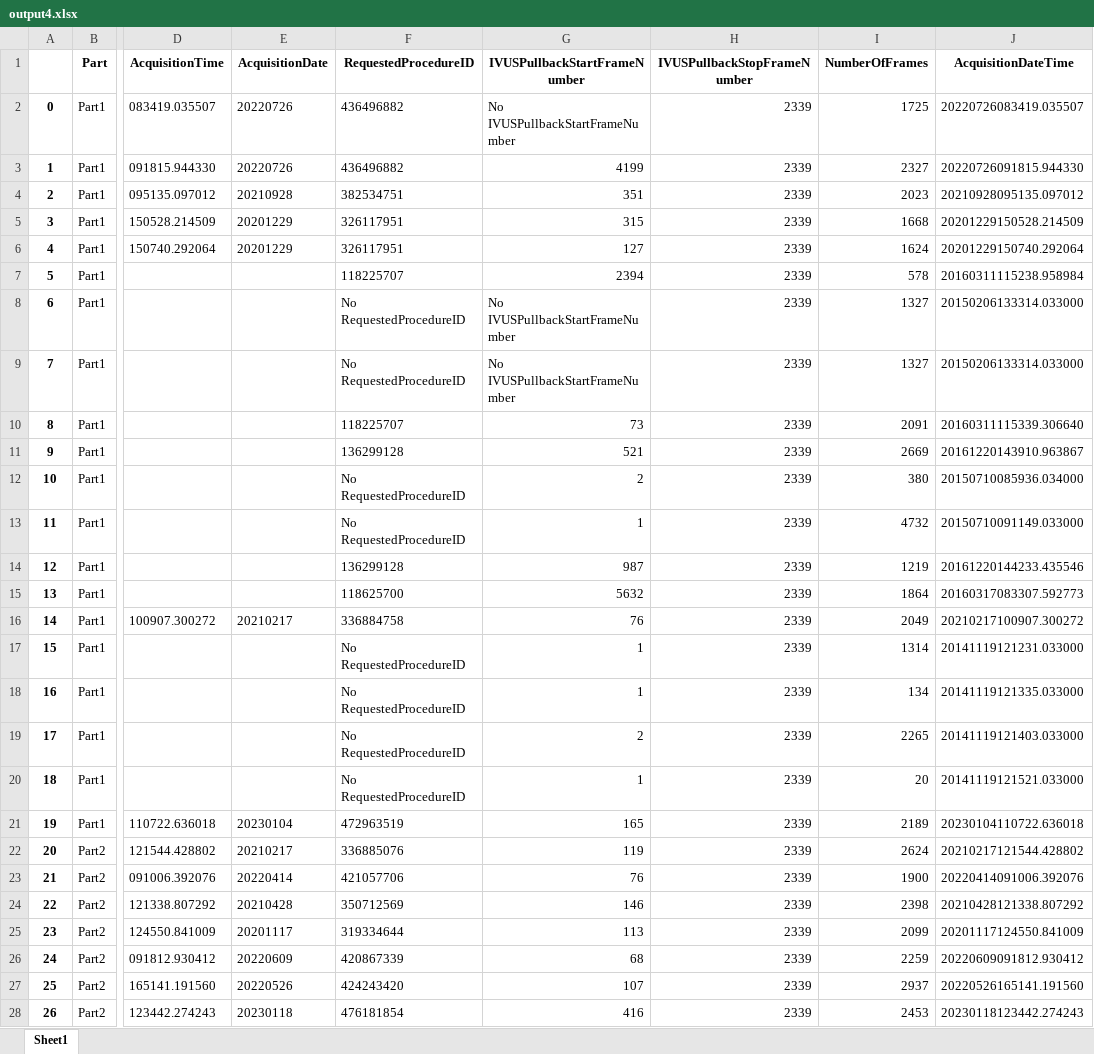
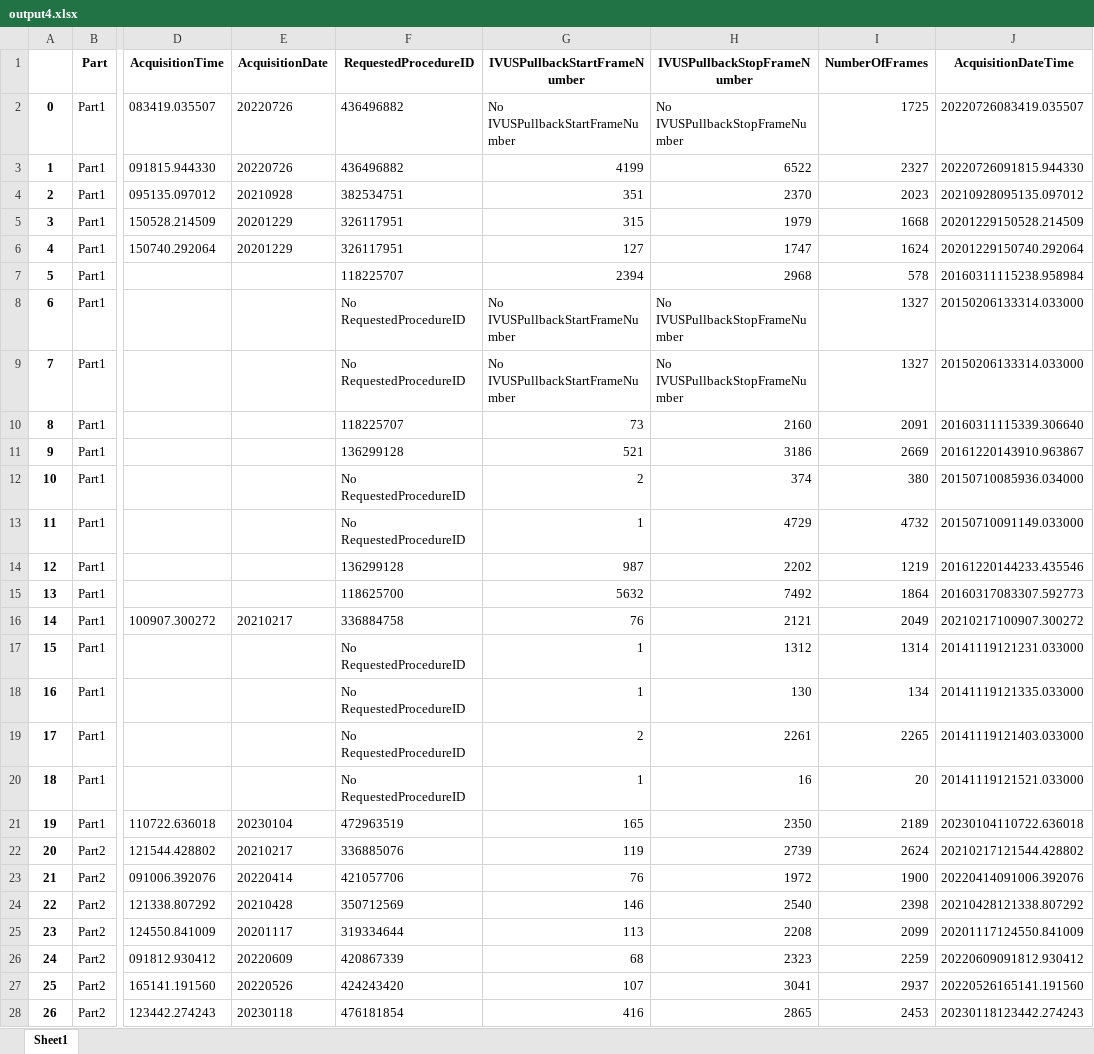
Before and after one commit to nicholaslyu/transit, an Excel workbook: output4.xlsx, sheet Sheet1, drawn as a sheet; only a part is shown, gaps mark what is left out; values as stored, in another font and other column widths than the file's, no borders; the diff covers the shown part only; the diff names each change by its address in the sheet, - before the commit and + after, or states it on an @@ line.

Commit message:
sheet4

```diff
--- a/output4.xlsx (sheet Sheet1)
+++ b/output4.xlsx (sheet Sheet1)
-H2 (IVUSPullbackStopFrameNumber): 2339
+H2 (IVUSPullbackStopFrameNumber): No IVUSPullbackStopFrameNumber
-H3 (IVUSPullbackStopFrameNumber): 2339
+H3 (IVUSPullbackStopFrameNumber): 6522
-H4 (IVUSPullbackStopFrameNumber): 2339
+H4 (IVUSPullbackStopFrameNumber): 2370
-H5 (IVUSPullbackStopFrameNumber): 2339
+H5 (IVUSPullbackStopFrameNumber): 1979
-H6 (IVUSPullbackStopFrameNumber): 2339
+H6 (IVUSPullbackStopFrameNumber): 1747
-H7 (IVUSPullbackStopFrameNumber): 2339
+H7 (IVUSPullbackStopFrameNumber): 2968
-H8:H9 (IVUSPullbackStopFrameNumber): 2339
+H8:H9 (IVUSPullbackStopFrameNumber): No IVUSPullbackStopFrameNumber
-H10 (IVUSPullbackStopFrameNumber): 2339
+H10 (IVUSPullbackStopFrameNumber): 2160
-H11 (IVUSPullbackStopFrameNumber): 2339
+H11 (IVUSPullbackStopFrameNumber): 3186
-H12 (IVUSPullbackStopFrameNumber): 2339
+H12 (IVUSPullbackStopFrameNumber): 374
-H13 (IVUSPullbackStopFrameNumber): 2339
+H13 (IVUSPullbackStopFrameNumber): 4729
-H14 (IVUSPullbackStopFrameNumber): 2339
+H14 (IVUSPullbackStopFrameNumber): 2202
-H15 (IVUSPullbackStopFrameNumber): 2339
+H15 (IVUSPullbackStopFrameNumber): 7492
-H16 (IVUSPullbackStopFrameNumber): 2339
+H16 (IVUSPullbackStopFrameNumber): 2121
-H17 (IVUSPullbackStopFrameNumber): 2339
+H17 (IVUSPullbackStopFrameNumber): 1312
-H18 (IVUSPullbackStopFrameNumber): 2339
+H18 (IVUSPullbackStopFrameNumber): 130
-H19 (IVUSPullbackStopFrameNumber): 2339
+H19 (IVUSPullbackStopFrameNumber): 2261
-H20 (IVUSPullbackStopFrameNumber): 2339
+H20 (IVUSPullbackStopFrameNumber): 16
-H21 (IVUSPullbackStopFrameNumber): 2339
+H21 (IVUSPullbackStopFrameNumber): 2350
-H22 (IVUSPullbackStopFrameNumber): 2339
+H22 (IVUSPullbackStopFrameNumber): 2739
-H23 (IVUSPullbackStopFrameNumber): 2339
+H23 (IVUSPullbackStopFrameNumber): 1972
-H24 (IVUSPullbackStopFrameNumber): 2339
+H24 (IVUSPullbackStopFrameNumber): 2540
-H25 (IVUSPullbackStopFrameNumber): 2339
+H25 (IVUSPullbackStopFrameNumber): 2208
-H26 (IVUSPullbackStopFrameNumber): 2339
+H26 (IVUSPullbackStopFrameNumber): 2323
-H27 (IVUSPullbackStopFrameNumber): 2339
+H27 (IVUSPullbackStopFrameNumber): 3041
-H28 (IVUSPullbackStopFrameNumber): 2339
+H28 (IVUSPullbackStopFrameNumber): 2865
```
Also changed, not shown: 432 edited cells elsewhere in this sheet.
